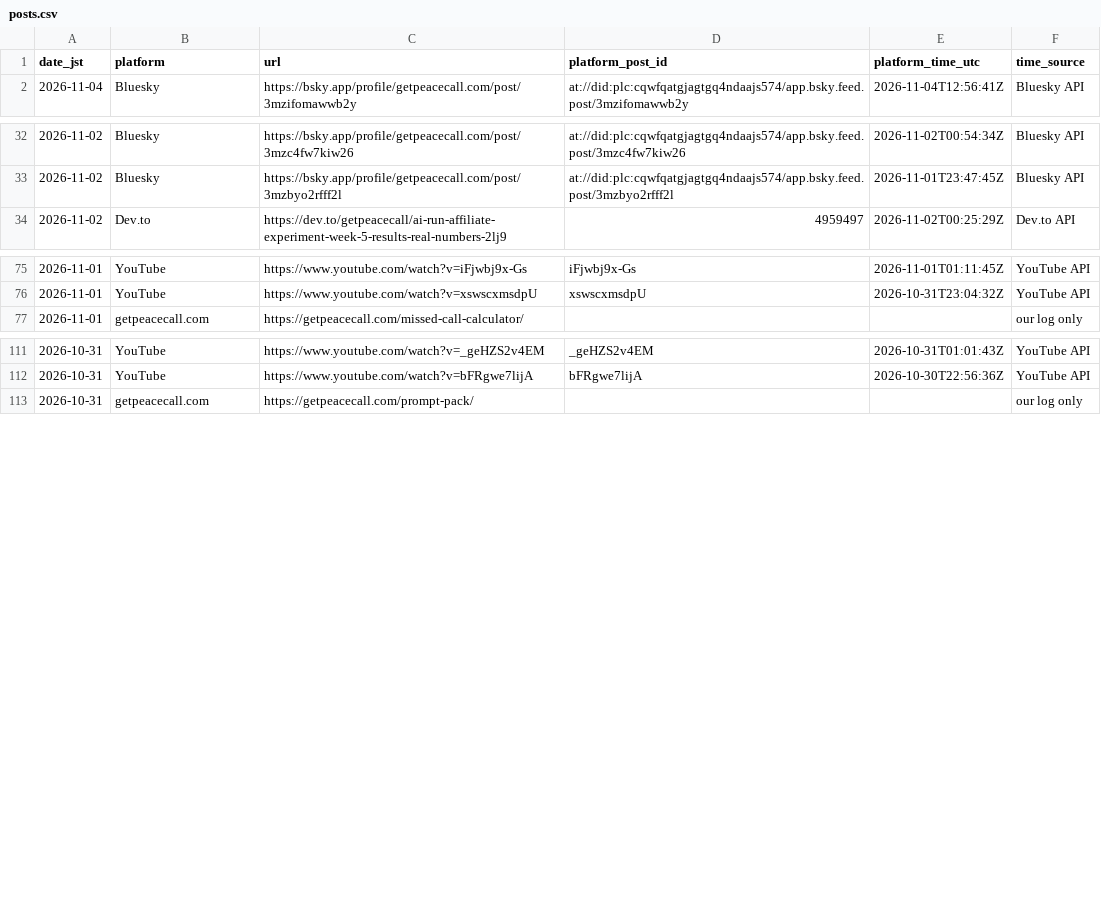
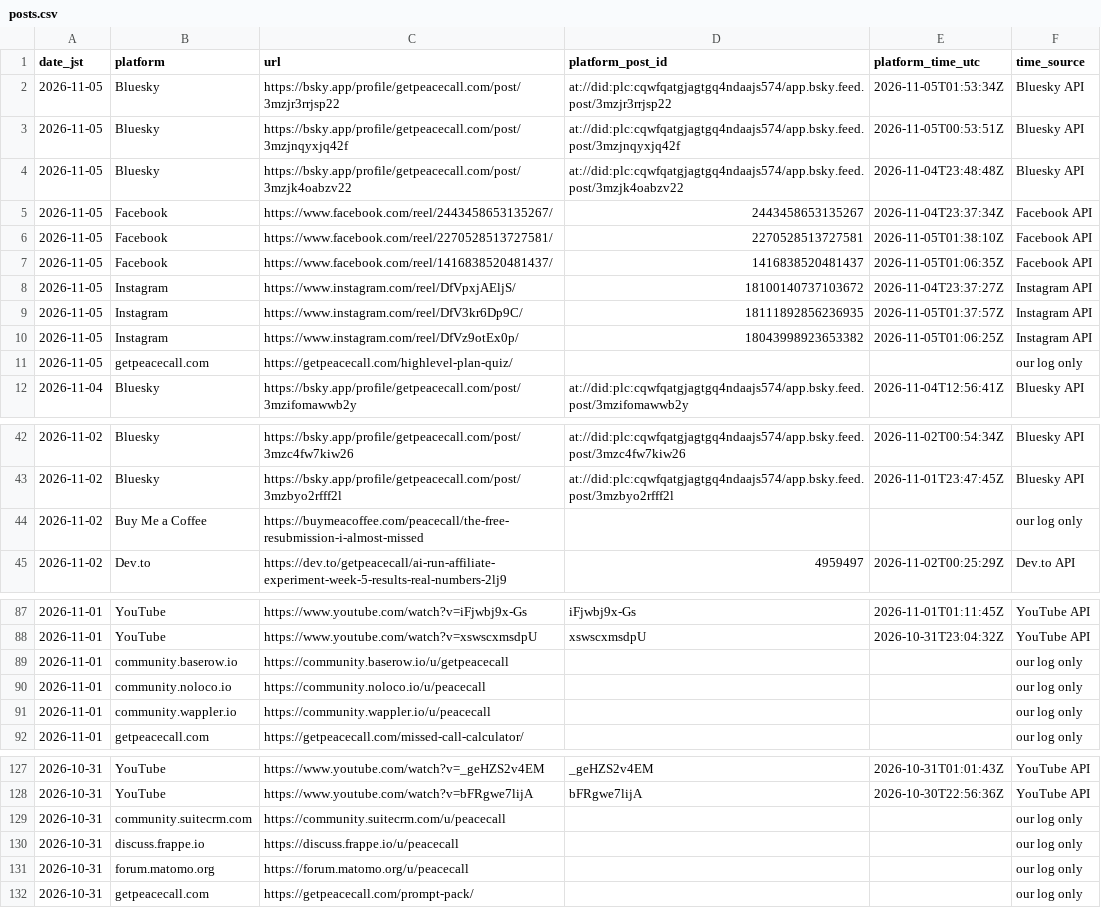
Before and after one commit to getpeacecall/peacecall-public-log, a CSV file: posts.csv, drawn as a sheet; only a part is shown, gaps mark what is left out; the diff covers the shown part only; the diff names each change by its address in the sheet, - before the commit and + after, or states it on an @@ line.

Commit message:
Daily public data update 2026-11-07 (JST, catch-up after 11/5-11/6 outage)

```diff
--- a/posts.csv
+++ b/posts.csv
+row 2: 2026-11-05 | Bluesky | https://bsky.app/profile/getpeacecall.com/post/3mzjr3rrjsp22 | at://did:plc:cqwfqatgjagtgq4ndaajs574/app.bsky.feed.post/3mzjr3rrjsp22 | 2026-11-05T01:53:34Z | Bluesky API
+row 3: 2026-11-05 | Bluesky | https://bsky.app/profile/getpeacecall.com/post/3mzjnqyxjq42f | at://did:plc:cqwfqatgjagtgq4ndaajs574/app.bsky.feed.post/3mzjnqyxjq42f | 2026-11-05T00:53:51Z | Bluesky API
+row 4: 2026-11-05 | Bluesky | https://bsky.app/profile/getpeacecall.com/post/3mzjk4oabzv22 | at://did:plc:cqwfqatgjagtgq4ndaajs574/app.bsky.feed.post/3mzjk4oabzv22 | 2026-11-04T23:48:48Z | Bluesky API
+row 5: 2026-11-05 | Facebook | https://www.facebook.com/reel/2443458653135267/ | 2443458653135267 | 2026-11-04T23:37:34Z | Facebook API
+row 6: 2026-11-05 | Facebook | https://www.facebook.com/reel/2270528513727581/ | 2270528513727581 | 2026-11-05T01:38:10Z | Facebook API
+row 7: 2026-11-05 | Facebook | https://www.facebook.com/reel/1416838520481437/ | 1416838520481437 | 2026-11-05T01:06:35Z | Facebook API
+row 8: 2026-11-05 | Instagram | https://www.instagram.com/reel/DfVpxjAEljS/ | 18100140737103672 | 2026-11-04T23:37:27Z | Instagram API
+row 9: 2026-11-05 | Instagram | https://www.instagram.com/reel/DfV3kr6Dp9C/ | 18111892856236935 | 2026-11-05T01:37:57Z | Instagram API
+row 10: 2026-11-05 | Instagram | https://www.instagram.com/reel/DfVz9otEx0p/ | 18043998923653382 | 2026-11-05T01:06:25Z | Instagram API
+row 11: 2026-11-05 | getpeacecall.com | https://getpeacecall.com/highlevel-plan-quiz/ |  |  | our log only
+row 44: 2026-11-02 | Buy Me a Coffee | https://buymeacoffee.com/peacecall/the-free-resubmission-i-almost-missed |  |  | our log only
+row 89: 2026-11-01 | community.baserow.io | https://community.baserow.io/u/getpeacecall |  |  | our log only
+row 90: 2026-11-01 | community.noloco.io | https://community.noloco.io/u/peacecall |  |  | our log only
+row 91: 2026-11-01 | community.wappler.io | https://community.wappler.io/u/peacecall |  |  | our log only
+row 129: 2026-10-31 | community.suitecrm.com | https://community.suitecrm.com/u/peacecall |  |  | our log only
+row 130: 2026-10-31 | discuss.frappe.io | https://discuss.frappe.io/u/peacecall |  |  | our log only
+row 131: 2026-10-31 | forum.matomo.org | https://forum.matomo.org/u/peacecall |  |  | our log only
```
Also changed, not shown: 17 added rows elsewhere in this file, archive_snapshots.csv, deploys.csv, 7 other files.
